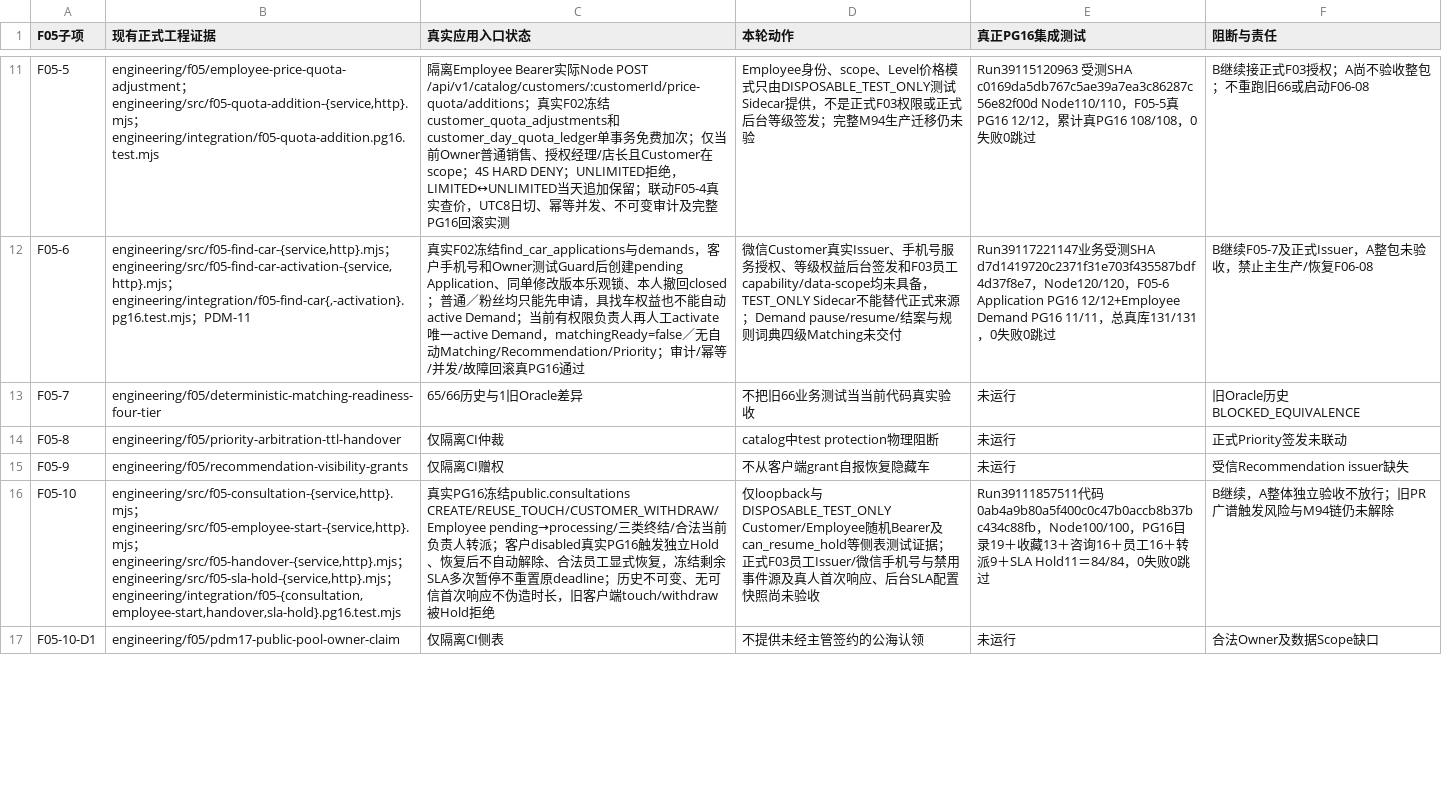
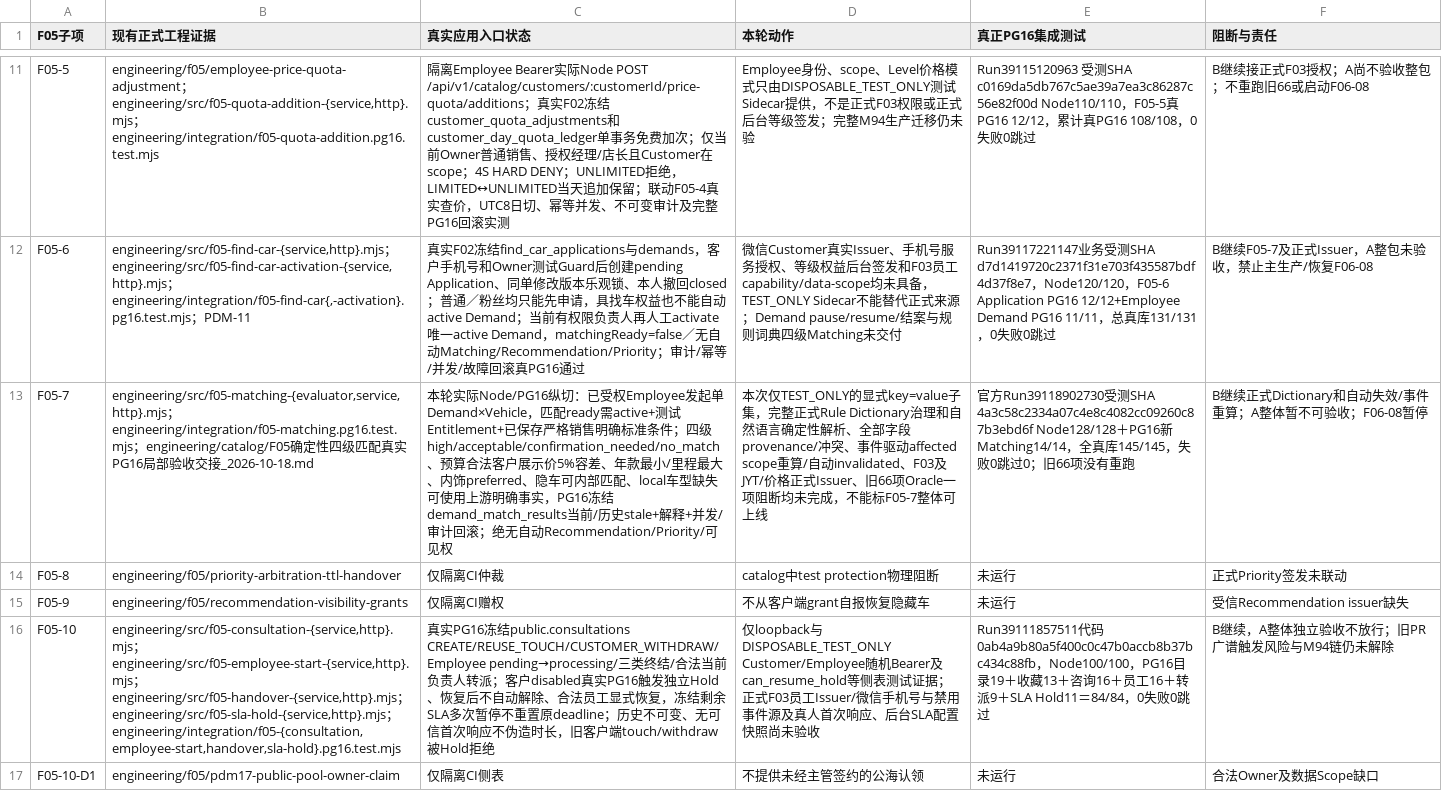
Before and after one commit to suzhe868-arch/mb, a TSV file: engineering/catalog/F05_1_to_11_真实交付核对矩阵.tsv, drawn as a sheet; only a part is shown, gaps mark what is left out; the diff covers the shown part only; the diff names each change by its address in the sheet, - before the commit and + after, or states it on an @@ line.

Commit message:
docs(F05): F05-7四级真实PG16纵切填回全11项矩阵，明确旧Oracle及Rule Dictionary不足

```diff
--- a/engineering/catalog/F05_1_to_11_真实交付核对矩阵.tsv
+++ b/engineering/catalog/F05_1_to_11_真实交付核对矩阵.tsv
-B13 (现有正式工程证据): engineering/f05/deterministic-matching-readiness-four-tier
+B13 (现有正式工程证据): engineering/src/f05-matching-{evaluator,service,http}.mjs；engineering/integration/f05-matching.pg16.test.mjs；engineering/catalog/F05确定性四级匹配真实PG16局部验收交接_2026-10-18.md
-C13 (真实应用入口状态): 65/66历史与1旧Oracle差异
+C13 (真实应用入口状态): 本轮实际Node/PG16纵切：已受权Employee发起单Demand×Vehicle，匹配ready需active+测试Entitlement+已保存严格销售明确标准条件；四级high/acceptable/confirmation_needed/no_match、预算合法客户展示价5%容差、年款最小/里程最大、内饰preferred、隐车可内部匹配、local车型缺失可使用上游明确事实，PG16冻结demand_match_results当前/历史stale+解释+并发/审计回滚；绝无自动Recommendation/Priority/可见权
-D13 (本轮动作): 不把旧66业务测试当当前代码真实验收
+D13 (本轮动作): 本次仅TEST_ONLY的显式key=value子集，完整正式Rule Dictionary治理和自然语言确定性解析、全部字段provenance/冲突、事件驱动affected scope重算/自动invalidated、F03及JYT/价格正式Issuer、旧66项Oracle一项阻断均未完成，不能标F05-7整体可上线
-E13 (真正PG16集成测试): 未运行
+E13 (真正PG16集成测试): 官方Run39118902730受测SHA 4a3c58c2334a07c4e8c4082cc09260c87b3ebd6f Node128/128＋PG16新Matching14/14，全真库145/145，失败0跳过0；旧66项没有重跑
-F13 (阻断与责任): 旧Oracle历史BLOCKED_EQUIVALENCE
+F13 (阻断与责任): B继续正式Dictionary和自动失效/事件重算；A整体暂不可验收；F06-08暂停
```
Also changed, not shown: 5 edited cells elsewhere in this file.
